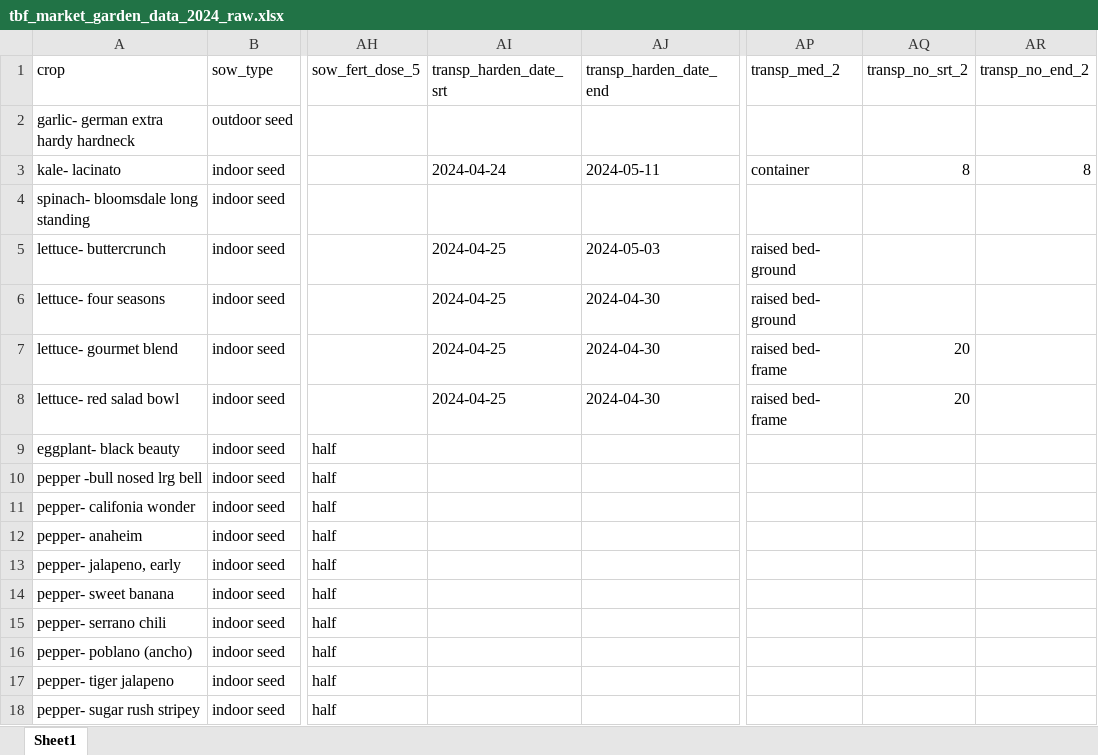
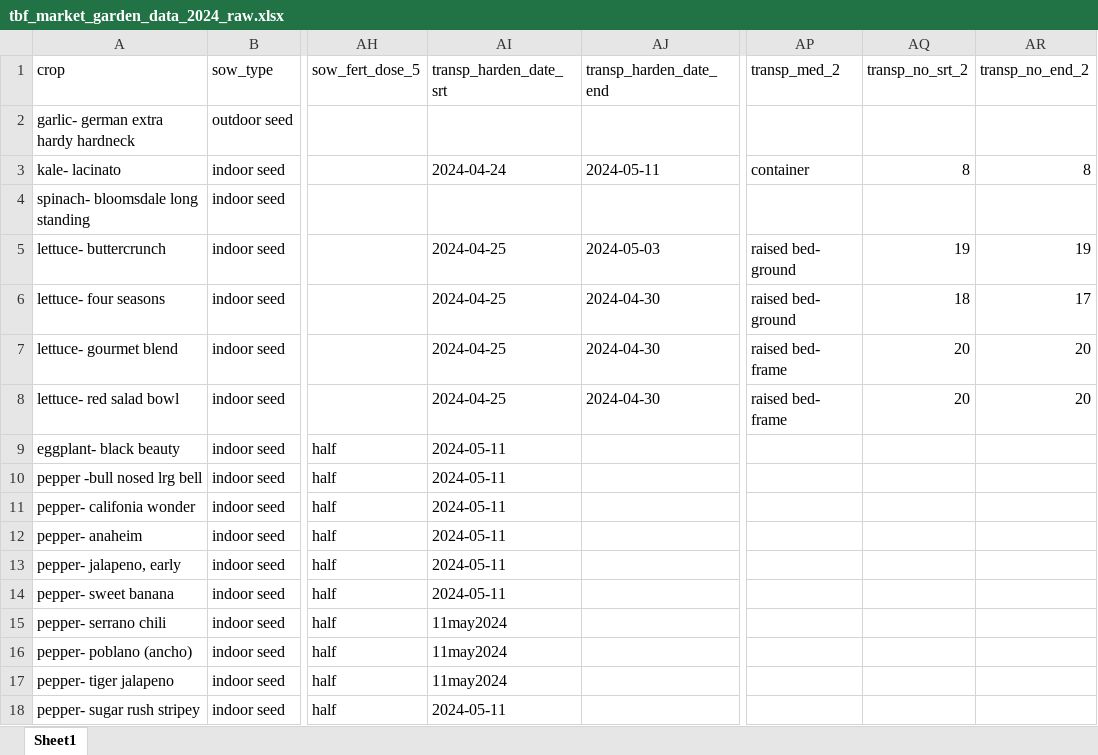
Before and after one commit to sbmorgan/The-Brosey-Farm, an Excel workbook: analytics/raw_data/tbf_market_garden_data_2024_raw.xlsx, sheet Sheet1, drawn as a sheet; only a part is shown, gaps mark what is left out; values as stored, in another font and other column widths than the file's, no borders; the diff covers the shown part only; the diff names each change by its address in the sheet, - before the commit and + after, or states it on an @@ line.

```diff
--- a/analytics/raw_data/tbf_market_garden_data_2024_raw.xlsx (sheet Sheet1)
+++ b/analytics/raw_data/tbf_market_garden_data_2024_raw.xlsx (sheet Sheet1)
-AQ5 (transp_no_srt_2): (empty)
+AQ5 (transp_no_srt_2): 19
-AR5 (transp_no_end_2): (empty)
+AR5 (transp_no_end_2): 19
-AQ6 (transp_no_srt_2): (empty)
+AQ6 (transp_no_srt_2): 18
-AR6 (transp_no_end_2): (empty)
+AR6 (transp_no_end_2): 17
-AR7:AR8 (transp_no_end_2): (empty)
+AR7:AR8 (transp_no_end_2): 20
-AI9:AI14 (transp_harden_date_srt): (empty)
+AI9:AI14 (transp_harden_date_srt): 2024-05-11
-AI15:AI17 (transp_harden_date_srt): (empty)
+AI15:AI17 (transp_harden_date_srt): 11may2024
-AI18 (transp_harden_date_srt): (empty)
+AI18 (transp_harden_date_srt): 2024-05-11
```
Also changed, not shown: 24 edited cells elsewhere in this sheet, analytics/modified_data/tbf_market_garden_data_2024_clean.xlsx, 6 other files.
